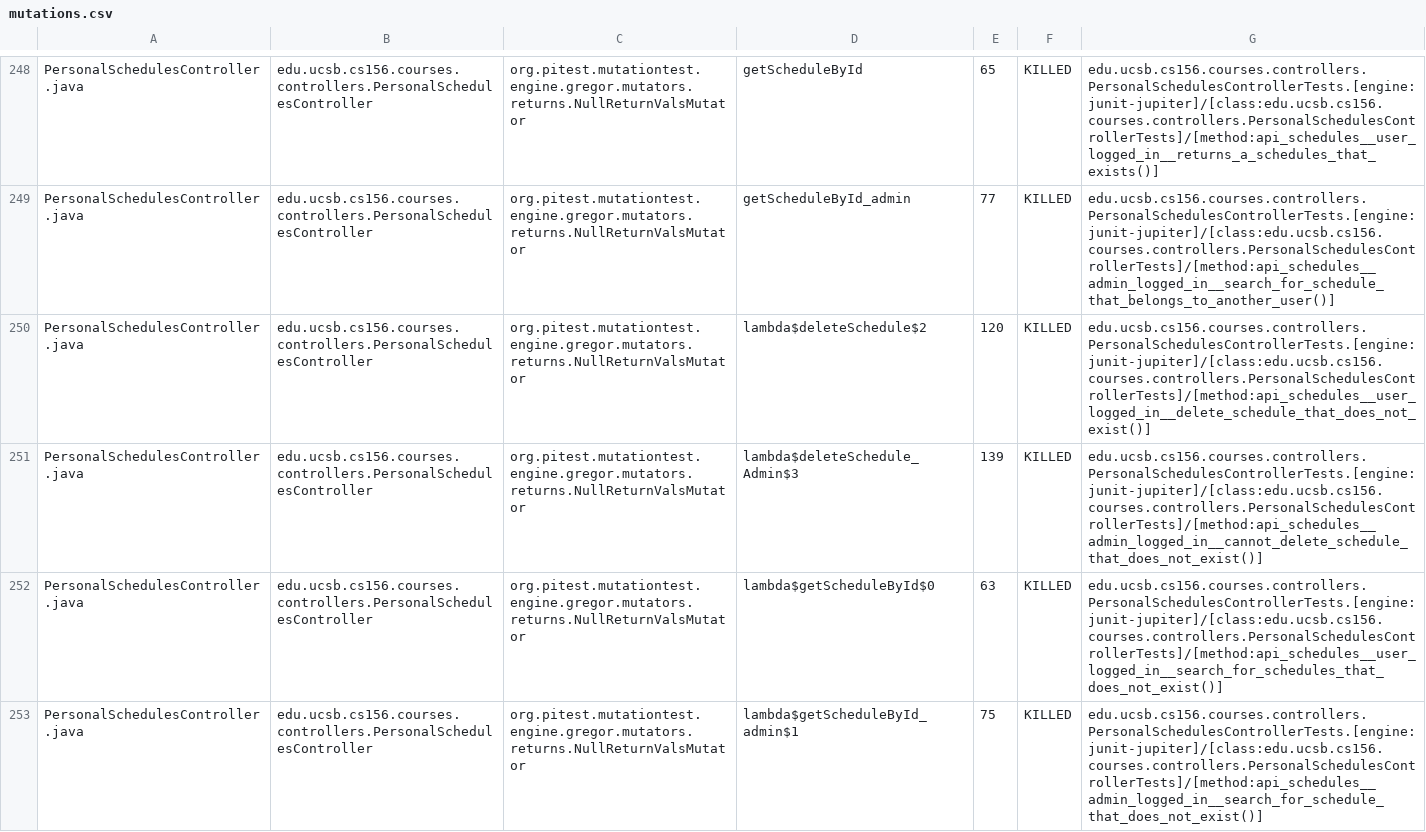
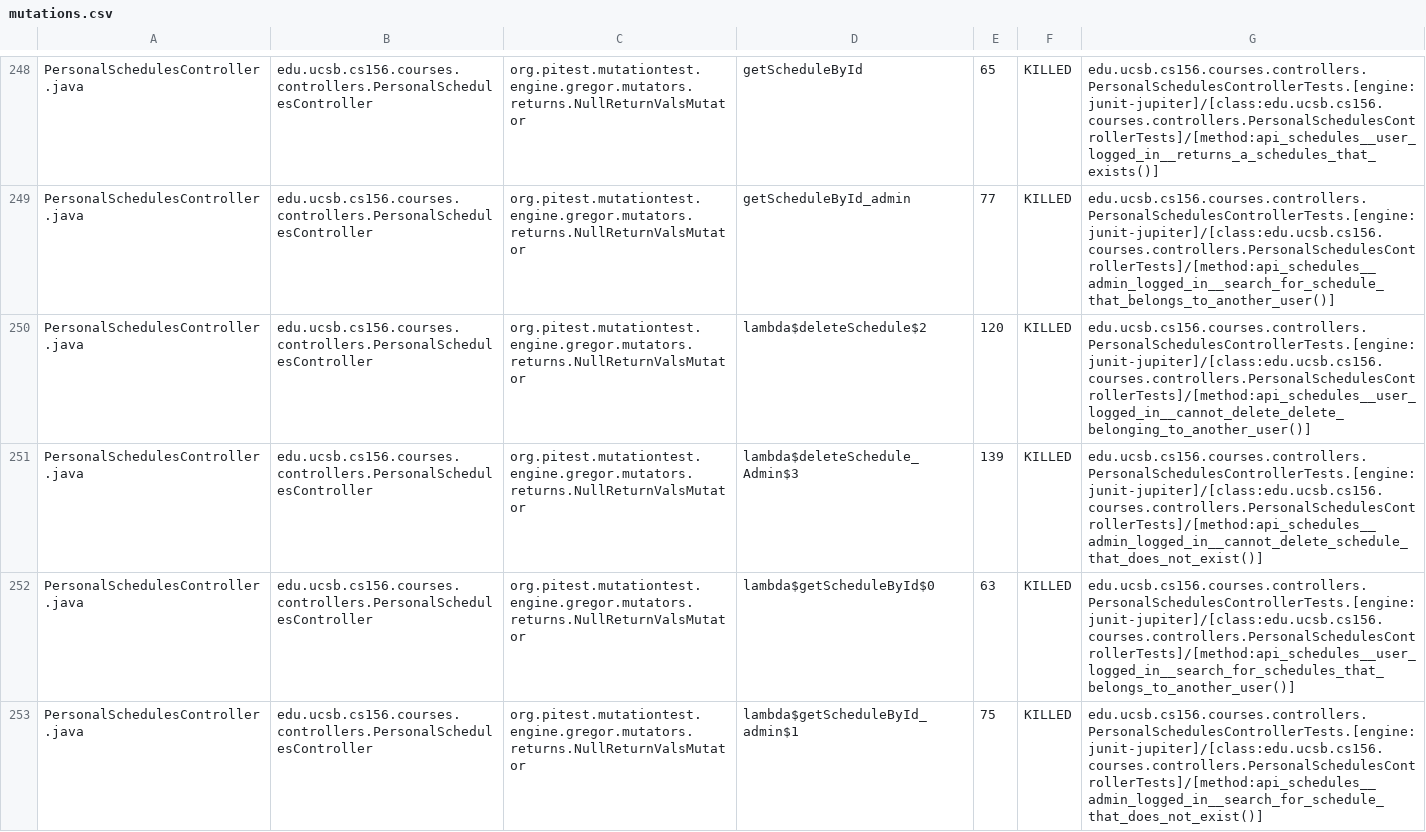
Before and after one commit to ucsb-cs156-f25/proj-courses-f25-01, a CSV file: prs/44/pitest/mutations.csv, drawn as a sheet; only a part is shown, gaps mark what is left out; the diff covers the shown part only.

Commit message:
Deploying to gh-pages from @ ucsb-cs156-f25/proj-courses-f25-01@c4dbf6d6ed6c844453bf203b104f57d1461c1c57 🚀

```diff
--- a/prs/44/pitest/mutations.csv
+++ b/prs/44/pitest/mutations.csv
@@ -249,5 +249,5 @@ PersonalSchedulesController.java,edu.ucsb.cs156.courses.controllers.PersonalSche
 PersonalSchedulesController.java,edu.ucsb.cs156.courses.controllers.PersonalSchedulesController,org.pitest.mutationtest.engine.gregor.mutators.returns.NullReturnValsMutator,getScheduleById_admin,77,KILLED,edu.ucsb.cs156.courses.controllers.PersonalSchedulesControllerTests.[engine:junit-jupiter]/[class:edu.ucsb.cs156.courses.controllers.PersonalSchedulesControllerTests]/[method:api_schedules__admin_logged_in__search_for_schedule_that_belongs_to_another_user()]
-PersonalSchedulesController.java,edu.ucsb.cs156.courses.controllers.PersonalSchedulesController,org.pitest.mutationtest.engine.gregor.mutators.returns.NullReturnValsMutator,lambda$deleteSchedule$2,120,KILLED,edu.ucsb.cs156.courses.controllers.PersonalSchedulesControllerTests.[engine:junit-jupiter]/[class:edu.ucsb.cs156.courses.controllers.PersonalSchedulesControllerTests]/[method:api_schedules__user_logged_in__delete_schedule_that_does_not_exist()]
+PersonalSchedulesController.java,edu.ucsb.cs156.courses.controllers.PersonalSchedulesController,org.pitest.mutationtest.engine.gregor.mutators.returns.NullReturnValsMutator,lambda$deleteSchedule$2,120,KILLED,edu.ucsb.cs156.courses.controllers.PersonalSchedulesControllerTests.[engine:junit-jupiter]/[class:edu.ucsb.cs156.courses.controllers.PersonalSchedulesControllerTests]/[method:api_schedules__user_logged_in__cannot_delete_delete_belonging_to_another_user()]
 PersonalSchedulesController.java,edu.ucsb.cs156.courses.controllers.PersonalSchedulesController,org.pitest.mutationtest.engine.gregor.mutators.returns.NullReturnValsMutator,lambda$deleteSchedule_Admin$3,139,KILLED,edu.ucsb.cs156.courses.controllers.PersonalSchedulesControllerTests.[engine:junit-jupiter]/[class:edu.ucsb.cs156.courses.controllers.PersonalSchedulesControllerTests]/[method:api_schedules__admin_logged_in__cannot_delete_schedule_that_does_not_exist()]
-PersonalSchedulesController.java,edu.ucsb.cs156.courses.controllers.PersonalSchedulesController,org.pitest.mutationtest.engine.gregor.mutators.returns.NullReturnValsMutator,lambda$getScheduleById$0,63,KILLED,edu.ucsb.cs156.courses.controllers.PersonalSchedulesControllerTests.[engine:junit-jupiter]/[class:edu.ucsb.cs156.courses.controllers.PersonalSchedulesControllerTests]/[method:api_schedules__user_logged_in__search_for_schedules_that_does_not_exist()]
+PersonalSchedulesController.java,edu.ucsb.cs156.courses.controllers.PersonalSchedulesController,org.pitest.mutationtest.engine.gregor.mutators.returns.NullReturnValsMutator,lambda$getScheduleById$0,63,KILLED,edu.ucsb.cs156.courses.controllers.PersonalSchedulesControllerTests.[engine:junit-jupiter]/[class:edu.ucsb.cs156.courses.controllers.PersonalSchedulesControllerTests]/[method:api_schedules__user_logged_in__search_for_schedules_that_belongs_to_another_user()]
 PersonalSchedulesController.java,edu.ucsb.cs156.courses.controllers.PersonalSchedulesController,org.pitest.mutationtest.engine.gregor.mutators.returns.NullReturnValsMutator,lambda$getScheduleById_admin$1,75,KILLED,edu.ucsb.cs156.courses.controllers.PersonalSchedulesControllerTests.[engine:junit-jupiter]/[class:edu.ucsb.cs156.courses.controllers.PersonalSchedulesControllerTests]/[method:api_schedules__admin_logged_in__search_for_schedule_that_does_not_exist()]
```
Also changed, not shown: 49 edited cells elsewhere in this file, 52 other files.
